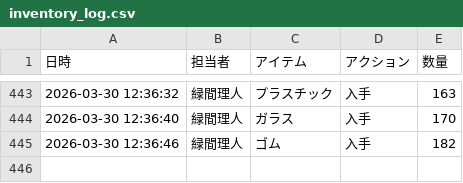
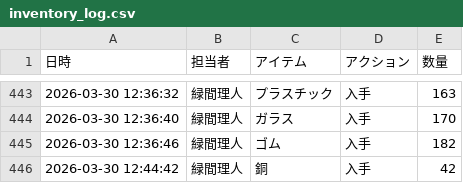
Before and after one commit to Lichtmido/midorima_material_inventory_management, a CSV file: inventory_log.csv, drawn as a sheet; only a part is shown, gaps mark what is left out; the diff names each change by its address in the sheet, - before the commit and + after, or states it on an @@ line.

Commit message:
Inventory Update: 2026-03-30 12:44:42

```diff
--- a/inventory_log.csv
+++ b/inventory_log.csv
+row 446: 2026-03-30 12:44:42 | 緑間理人 | 銅 | 入手 | 42
```
